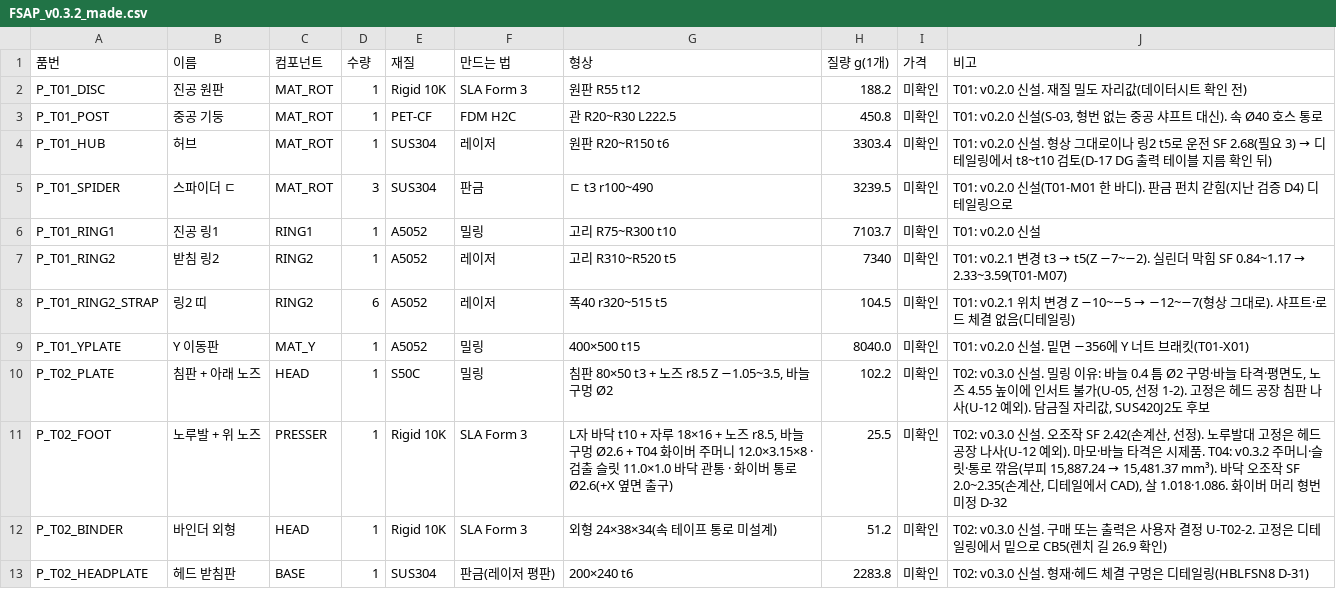
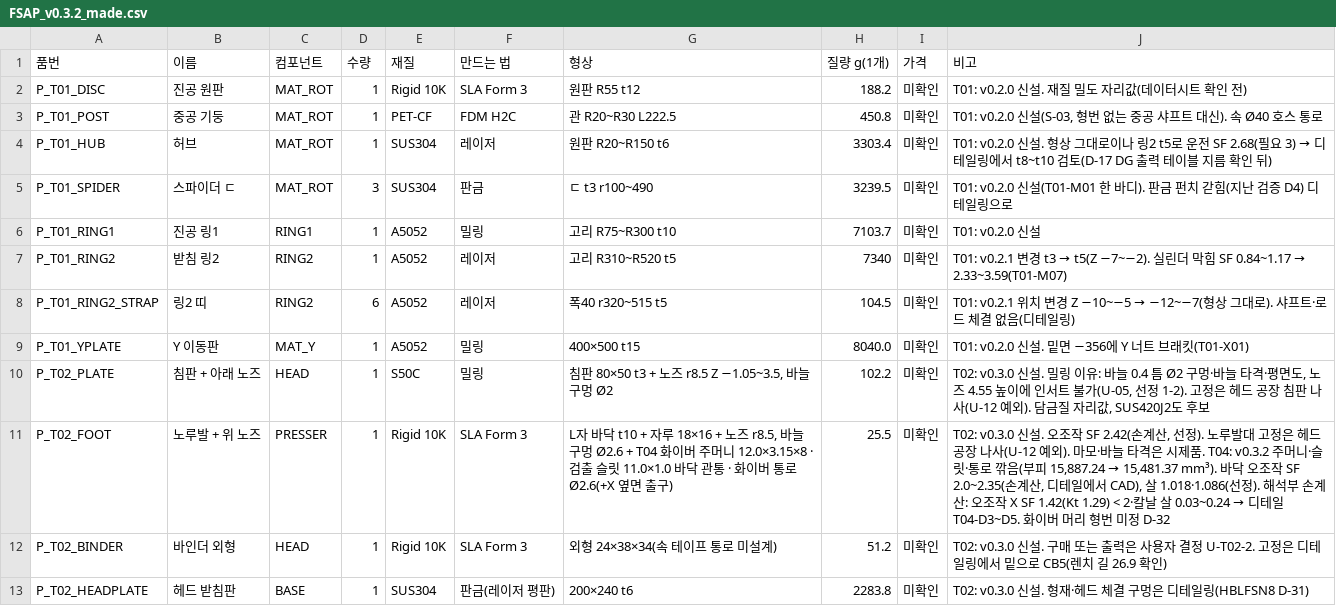
Before and after one commit to hyeunung/FSAP, a CSV file: docs/bom/FSAP_v0.3.2_made.csv, drawn as a sheet.

```diff
--- a/docs/bom/FSAP_v0.3.2_made.csv
+++ b/docs/bom/FSAP_v0.3.2_made.csv
@@ -10,3 +10,3 @@ P_T01_YPLATE,Y 이동판,MAT_Y,1,A5052,밀링,400×500 t15,8040.0,미확인,T01:
 P_T02_PLATE,침판 + 아래 노즈,HEAD,1,S50C,밀링,"침판 80×50 t3 + 노즈 r8.5 Z −1.05~3.5, 바늘 구멍 Ø2",102.2,미확인,"T02: v0.3.0 신설. 밀링 이유: 바늘 0.4 틈 Ø2 구멍·바늘 타격·평면도, 노즈 4.55 높이에 인서트 불가(U-05, 선정 1-2). 고정은 헤드 공장 침판 나사(U-12 예외). 담금질 자리값, SUS420J2도 후보"
-P_T02_FOOT,노루발 + 위 노즈,PRESSER,1,Rigid 10K,SLA Form 3,"L자 바닥 t10 + 자루 18×16 + 노즈 r8.5, 바늘 구멍 Ø2.6 + T04 화이버 주머니 12.0×3.15×8 · 검출 슬릿 11.0×1.0 바닥 관통 · 화이버 통로 Ø2.6(+X 옆면 출구)",25.5,미확인,"T02: v0.3.0 신설. 오조작 SF 2.42(손계산, 선정). 노루발대 고정은 헤드 공장 나사(U-12 예외). 마모·바늘 타격은 시제품. T04: v0.3.2 주머니·슬릿·통로 깎음(부피 15,887.24 → 15,481.37 mm³). 바닥 오조작 SF 2.0~2.35(손계산, 디테일에서 CAD), 살 1.018·1.086. 화이버 머리 형번 미정 D-32"
+P_T02_FOOT,노루발 + 위 노즈,PRESSER,1,Rigid 10K,SLA Form 3,"L자 바닥 t10 + 자루 18×16 + 노즈 r8.5, 바늘 구멍 Ø2.6 + T04 화이버 주머니 12.0×3.15×8 · 검출 슬릿 11.0×1.0 바닥 관통 · 화이버 통로 Ø2.6(+X 옆면 출구)",25.5,미확인,"T02: v0.3.0 신설. 오조작 SF 2.42(손계산, 선정). 노루발대 고정은 헤드 공장 나사(U-12 예외). 마모·바늘 타격은 시제품. T04: v0.3.2 주머니·슬릿·통로 깎음(부피 15,887.24 → 15,481.37 mm³). 바닥 오조작 SF 2.0~2.35(손계산, 디테일에서 CAD), 살 1.018·1.086(선정). 해석부 손계산: 오조작 X SF 1.42(Kt 1.29) < 2·칼날 살 0.03~0.24 → 디테일 T04-D3~D5. 화이버 머리 형번 미정 D-32"
 P_T02_BINDER,바인더 외형,HEAD,1,Rigid 10K,SLA Form 3,외형 24×38×34(속 테이프 통로 미설계),51.2,미확인,T02: v0.3.0 신설. 구매 또는 출력은 사용자 결정 U-T02-2. 고정은 디테일링에서 밑으로 CB5(렌치 길 26.9 확인)
```
Also changed, not shown: 13 other files.
